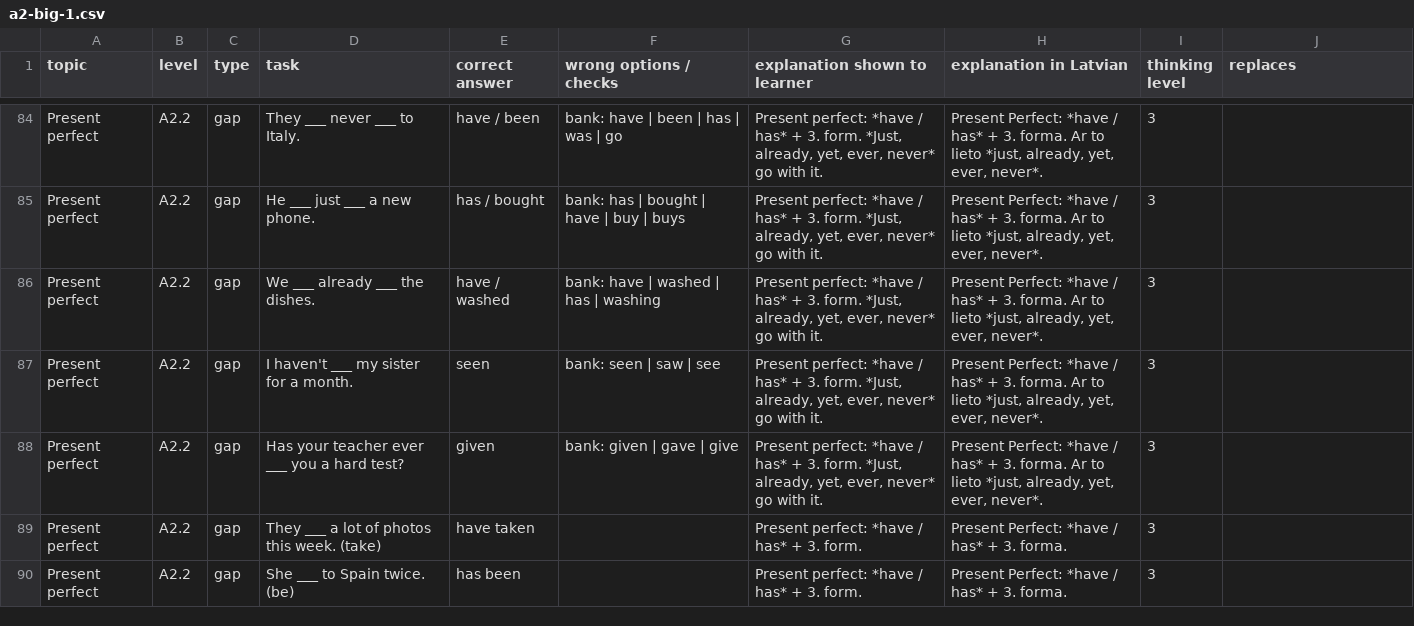
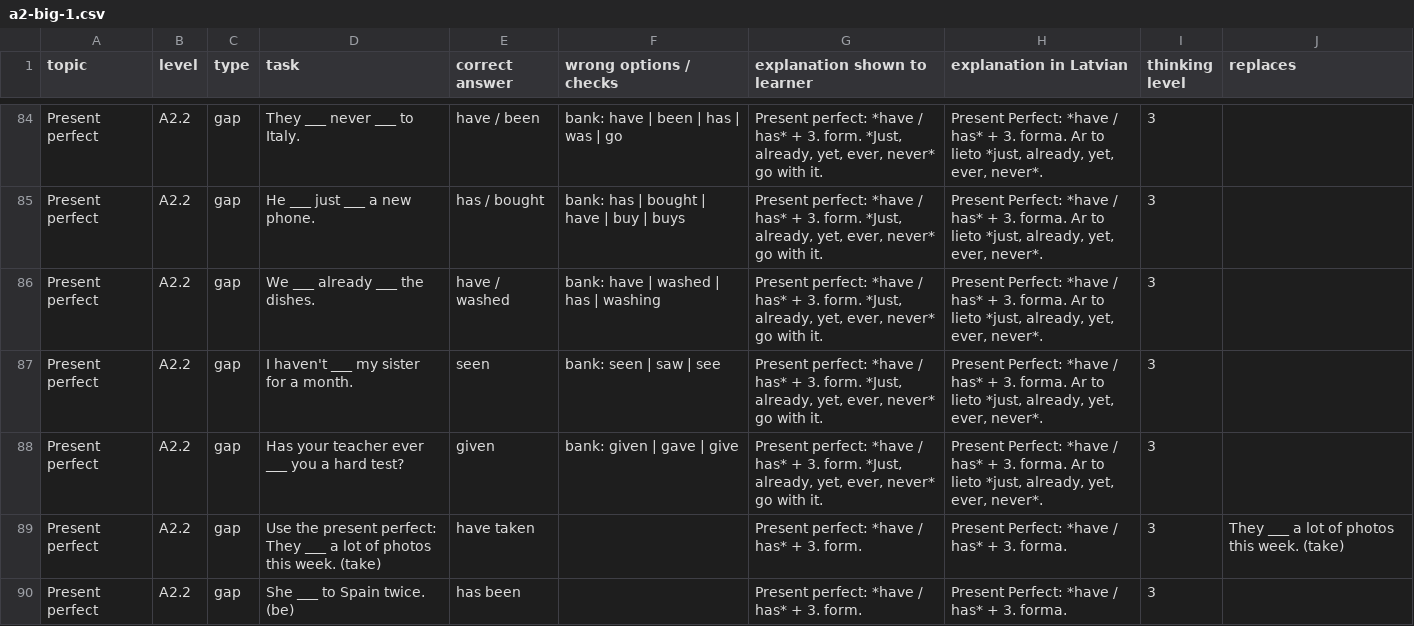
Before and after one commit to inga-cmyk/englishfever, a CSV file: docs/task-drafts/a2-big-1.csv, drawn as a sheet; only a part is shown, gaps mark what is left out; the diff covers the shown part only.

```diff
--- a/docs/task-drafts/a2-big-1.csv
+++ b/docs/task-drafts/a2-big-1.csv
@@ -88,3 +88,3 @@ Present perfect,A2.2,gap,I haven't ___ my sister for a month.,seen,bank: seen |
 Present perfect,A2.2,gap,Has your teacher ever ___ you a hard test?,given,bank: given | gave | give,"Present perfect: *have / has* + 3. form. *Just, already, yet, ever, never* go with it.","Present Perfect: *have / has* + 3. forma. Ar to lieto *just, already, yet, ever, never*.",3,
-Present perfect,A2.2,gap,They ___ a lot of photos this week. (take),have taken,,Present perfect: *have / has* + 3. form.,Present Perfect: *have / has* + 3. forma.,3,
+Present perfect,A2.2,gap,Use the present perfect: They ___ a lot of photos this week. (take),have taken,,Present perfect: *have / has* + 3. form.,Present Perfect: *have / has* + 3. forma.,3,They ___ a lot of photos this week. (take)
 Present perfect,A2.2,gap,She ___ to Spain twice. (be),has been,,Present perfect: *have / has* + 3. form.,Present Perfect: *have / has* + 3. forma.,3,
```
Also changed, not shown: 18 edited cells elsewhere in this file, docs/practice-question-bank-review.csv, docs/task-drafts/a2-extras-1.csv, 15 other files.
